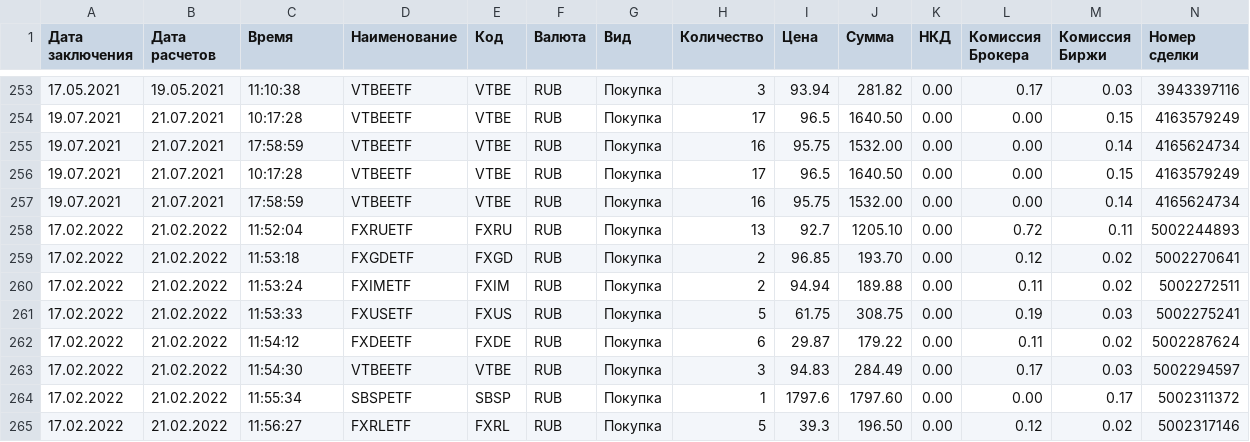
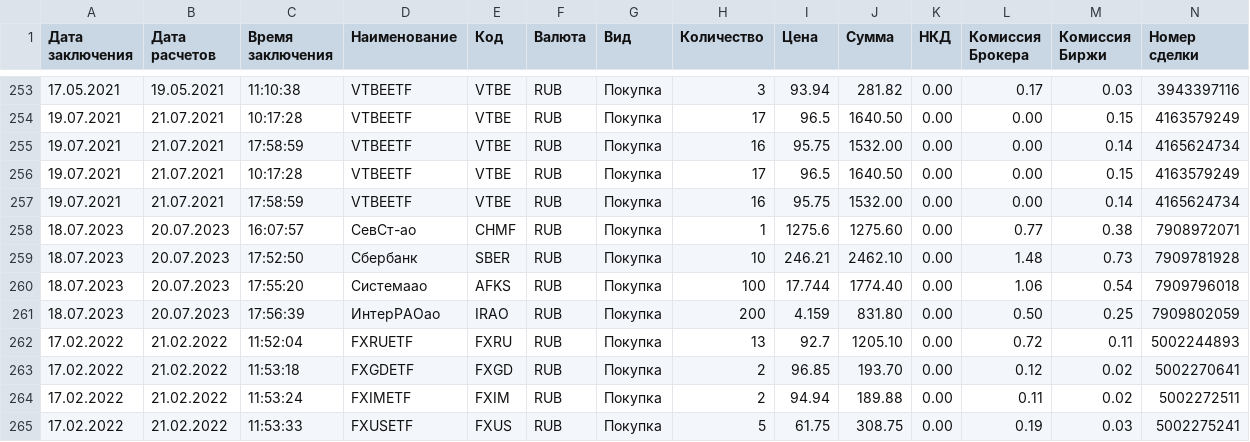
Before and after one commit to Athelbiban/learner, a CSV file: broker_report/transactions.csv (was heap/broker_report/transactions.csv), drawn as a sheet; only a part is shown, gaps mark what is left out; the shorter side is filled out with more unchanged rows; rows hold the shown columns only; the diff names each change by its address in the sheet, - before the commit and + after, or states it on an @@ line.

Commit message:
mov: heap/broker_report/ -> broker_report/
	новый файл:    broker_report/broker_list.ipynb
	переименовано: heap/get_mail/get_mail_mailru.py -> broker_report/get_mail_mailru.py
	переименовано: heap/broker_report/parser_broker_report.py -> broker_report/parser_broker_report.py
	переименовано: heap/broker_report/portfolio.csv -> broker_report/portfolio.csv
	переименовано: heap/broker_report/transactions.csv -> broker_report/transactions.csv
	удалено:       heap/broker_report/broker_list.ipynb
	удалено:       heap/broker_report/parser_broker_report.csv

```diff
--- a/heap/broker_report/transactions.csv
+++ b/broker_report/transactions.csv
-C1: Время
+C1: Время заключения
+row 258: 18.07.2023 | 20.07.2023 | 16:07:57 | СевСт-ао | CHMF | RUB | Покупка | 1 | 1275.6 | 1275.60 | 0.00 | 0.77 | 0.38 | 7908972071
+row 259: 18.07.2023 | 20.07.2023 | 17:52:50 | Сбербанк | SBER | RUB | Покупка | 10 | 246.21 | 2462.10 | 0.00 | 1.48 | 0.73 | 7909781928
+row 260: 18.07.2023 | 20.07.2023 | 17:55:20 | Системаао | AFKS | RUB | Покупка | 100 | 17.744 | 1774.40 | 0.00 | 1.06 | 0.54 | 7909796018
+row 261: 18.07.2023 | 20.07.2023 | 17:56:39 | ИнтерРАОао | IRAO | RUB | Покупка | 200 | 4.159 | 831.80 | 0.00 | 0.50 | 0.25 | 7909802059
```
Also changed, not shown: broker_report/portfolio.csv, 5 other files.
